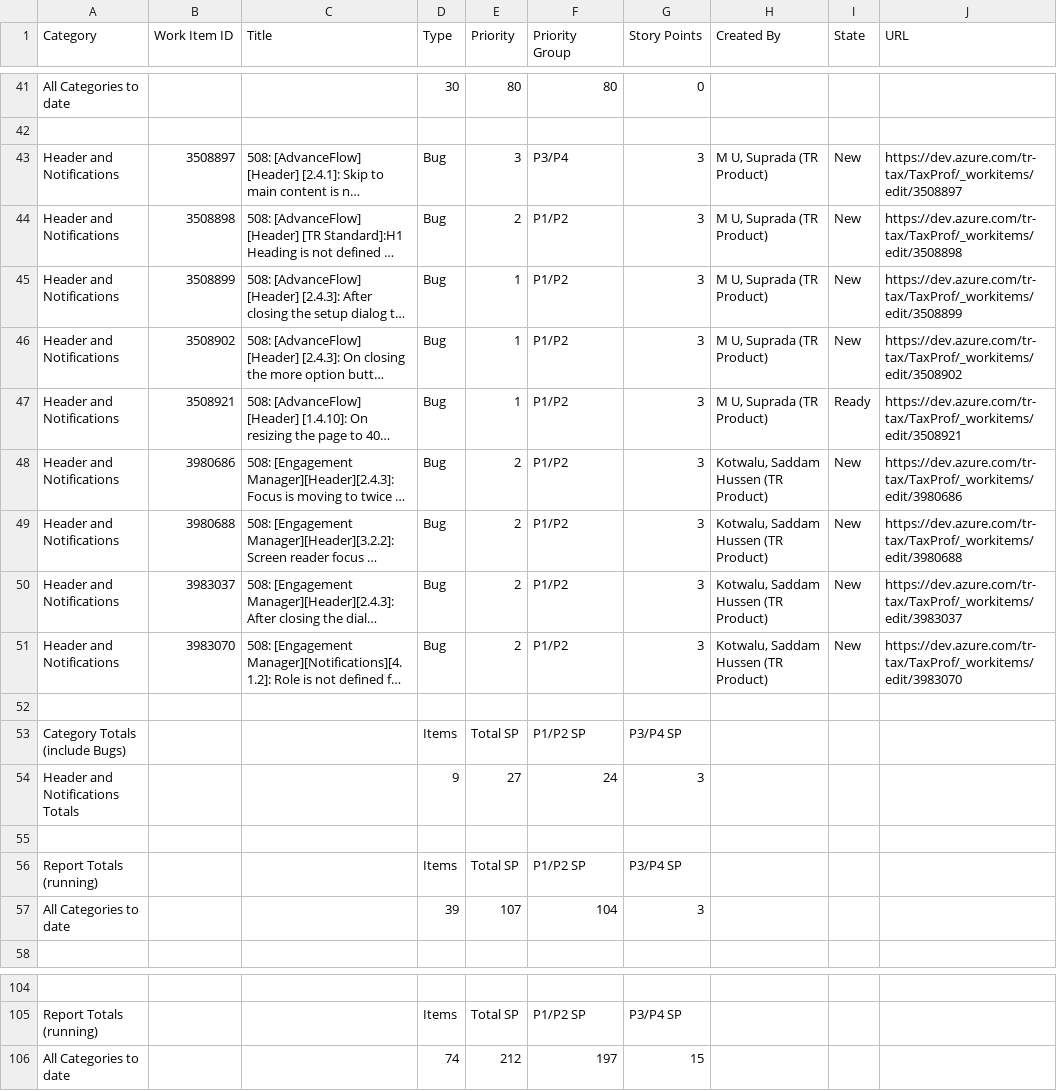
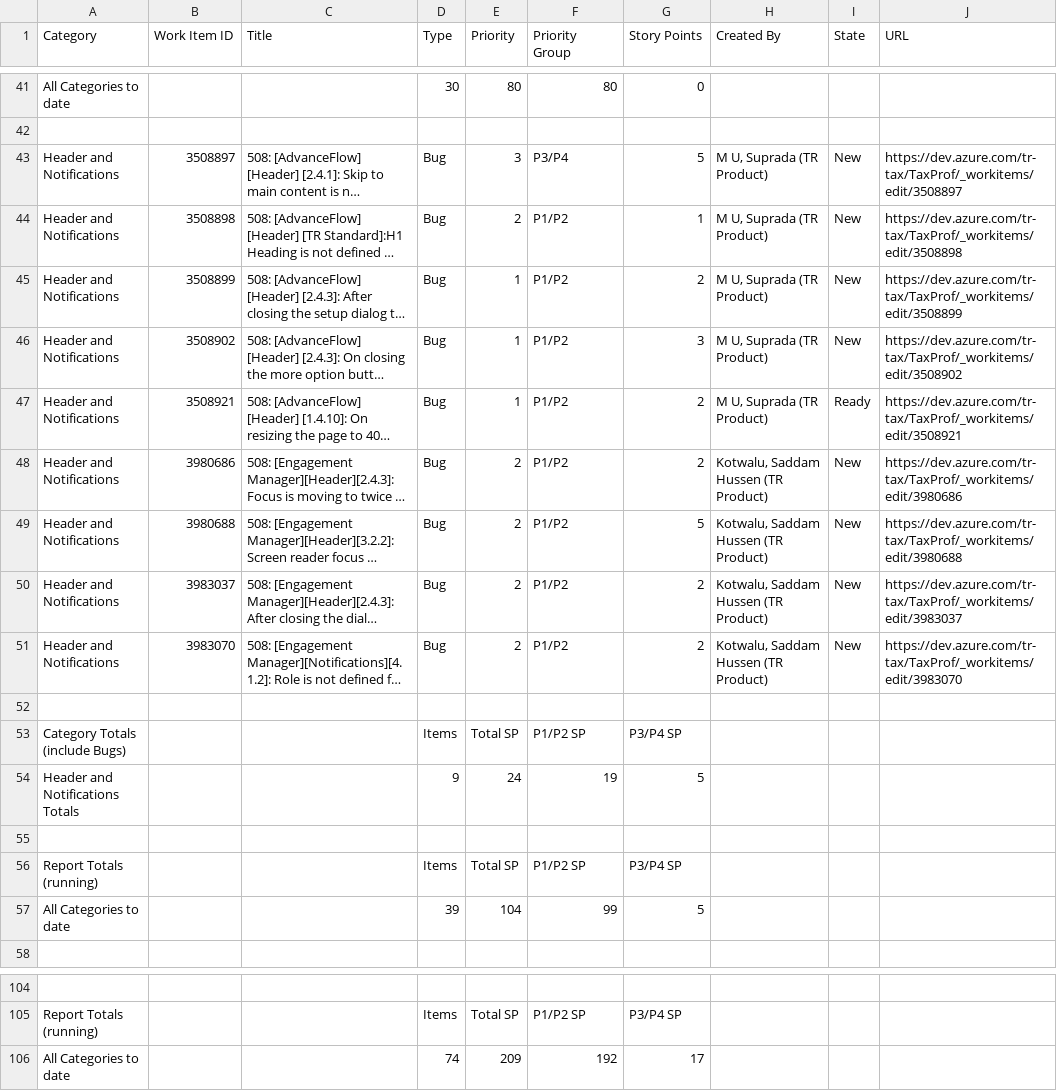
Before and after one commit to MatthewWoodTR/MattsfirstRepo, a CSV file: Accessibility scope report.csv, drawn as a sheet; only a part is shown, gaps mark what is left out; long unchanged cells end in …; removed rows and columns are numbered as before the commit, all else as after; the diff names each change by its address in the sheet, - before the commit and + after, or states it on an @@ line.

Commit message:
Re-estimate story points for Header and Notifications; update category and running totals per rubric.

```diff
--- a/Accessibility scope report.csv
+++ b/Accessibility scope report.csv
-G43 (Story Points): 3
+G43 (Story Points): 5
-G44 (Story Points): 3
+G44 (Story Points): 1
-G45 (Story Points): 3
+G45 (Story Points): 2
-G47:G48 (Story Points): 3
+G47:G48 (Story Points): 2
-G49 (Story Points): 3
+G49 (Story Points): 5
-G50:G51 (Story Points): 3
+G50:G51 (Story Points): 2
-row 54: Header and Notifications Totals |  |  | 9 | 27 | 24 | 3
+row 54: Header and Notifications Totals |  |  | 9 | 24 | 19 | 5
-row 57: All Categories to date |  |  | 39 | 107 | 104 | 3
+row 57: All Categories to date |  |  | 39 | 104 | 99 | 5
-row 106: All Categories to date |  |  | 74 | 212 | 197 | 15
+row 106: All Categories to date |  |  | 74 | 209 | 192 | 17
```
